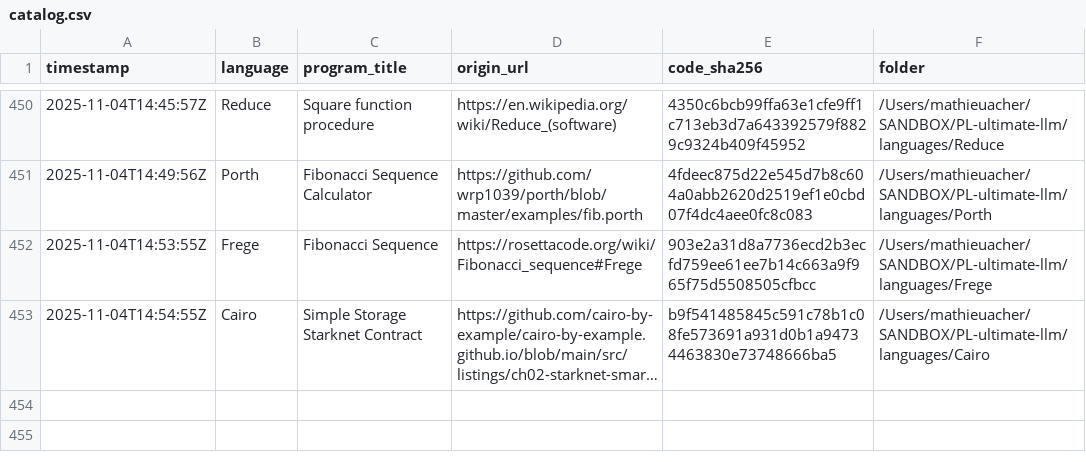
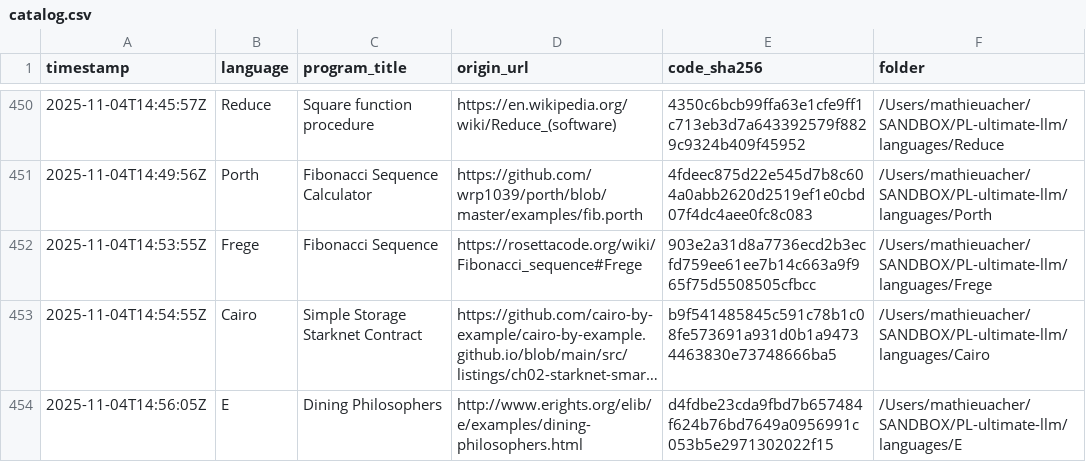
Before and after one commit to acherm/PL-ultimate-llm, a CSV file: data/catalog.csv, drawn as a sheet; only a part is shown, gaps mark what is left out; long unchanged cells end in …; the diff names each change by its address in the sheet, - before the commit and + after, or states it on an @@ line.

Commit message:
turn: add E (+1 program)
List-Digest: ae5e1027
Model: google/gemini-2.5-pro
Temperature: 0.4

```diff
--- a/data/catalog.csv
+++ b/data/catalog.csv
+row 454: 2025-11-04T14:56:05Z | E | Dining Philosophers | http://www.erights.org/elib/e/examples/dining-philosophers.html | d4fdbe23cda9fbd7b657484f624b76bd7649a0956991c053b5e2971302022f15 | /Users/mathieuacher/SANDBOX/PL-ultimate-llm/languages/E
```
Also changed, not shown: 4 other files.
